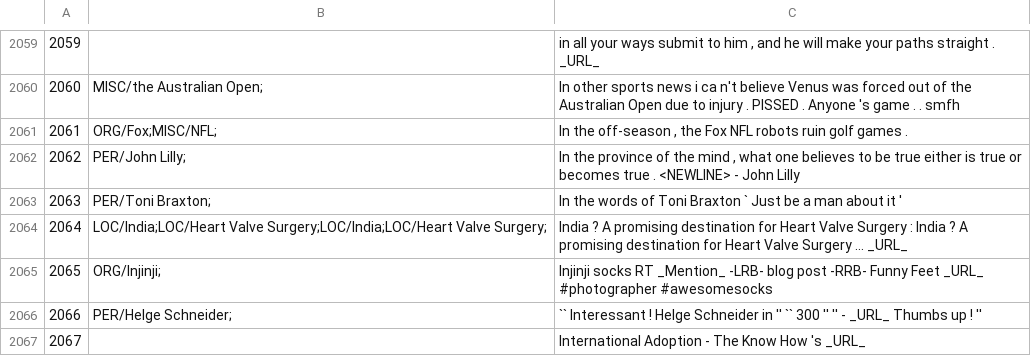
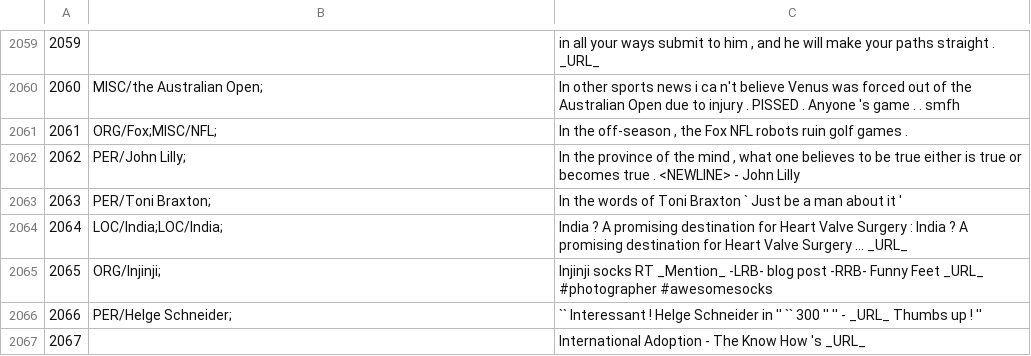
Before and after one commit to ampaeli/msm2013challengeTest, a TSV file: TweetsTrainingSetCH.tsv, drawn as a sheet; only a part is shown, gaps mark what is left out.

Commit message:
2064	LOC/India;LOC/Heart Valve Surgery;LOC/India;LOC/Heart Valve Surgery;	India ? A promising destination for Heart Valve Surgery : India ? A promising destination for Heart Valve Surgery ... _URL_
2064	LOC/India;LOC/Heart Valve Surgery;LOC/India;LOC/Heart Valve Surgery;	India ? A promising destination for Heart Valve Surgery : India ? A promising destination for Heart Valve Surgery ... _URL_
2064	LOC/India;LOC/India;	India ? A promising destination for Heart Valve Surgery : India ? A promising destination for Heart Valve Surgery ... _URL_

```diff
--- a/TweetsTrainingSetCH.tsv
+++ b/TweetsTrainingSetCH.tsv
@@ -2063,3 +2063,3 @@
 2063	PER/Toni Braxton;	In the words of Toni Braxton ` Just be a man about it '
-2064	LOC/India;LOC/Heart Valve Surgery;LOC/India;LOC/Heart Valve Surgery;	India ? A promising destination for Heart Valve Surgery : India ? A promising destination for Heart Valve Surgery ... _URL_
+2064	LOC/India;LOC/India;	India ? A promising destination for Heart Valve Surgery : India ? A promising destination for Heart Valve Surgery ... _URL_
 2065	ORG/Injinji;	Injinji socks RT _Mention_ -LRB- blog post -RRB- Funny Feet _URL_ #photographer  #awesomesocks
```
